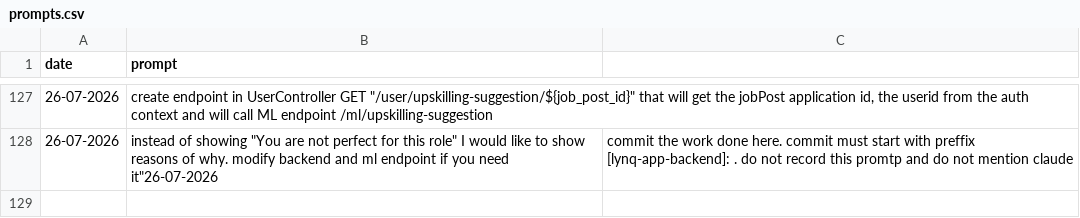
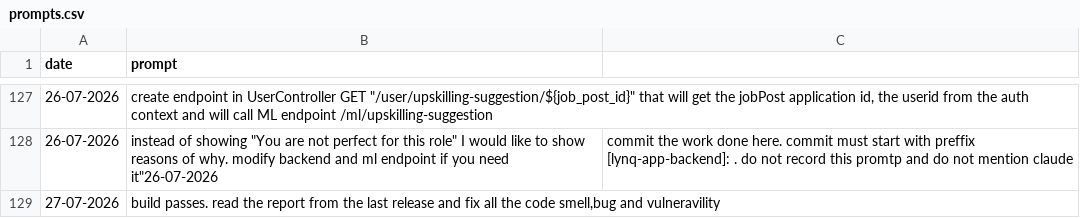
Before and after one commit to MatLock/UdeSA-lynq, a CSV file: lynq-app-backend/prompt-documentation/prompts.csv, drawn as a sheet; only a part is shown, gaps mark what is left out; the diff names each change by its address in the sheet, - before the commit and + after, or states it on an @@ line.

```diff
--- a/lynq-app-backend/prompt-documentation/prompts.csv
+++ b/lynq-app-backend/prompt-documentation/prompts.csv
+row 129: 27-07-2026 | build passes. read the report from the last release and fix all the code smell,bug and vulneravility
```
Also changed, not shown: lynq-app-frontend/prompt-documentation/prompts.csv, lynq-iam/prompt-documentation/prompts.csv, 44 other files.
